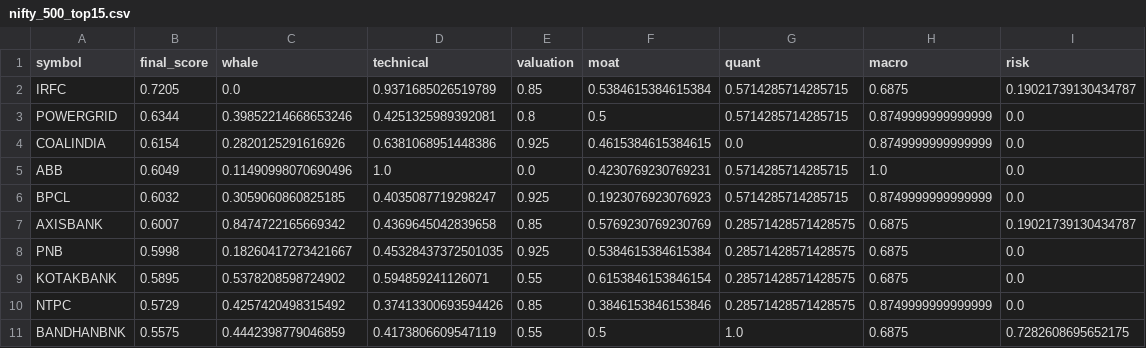
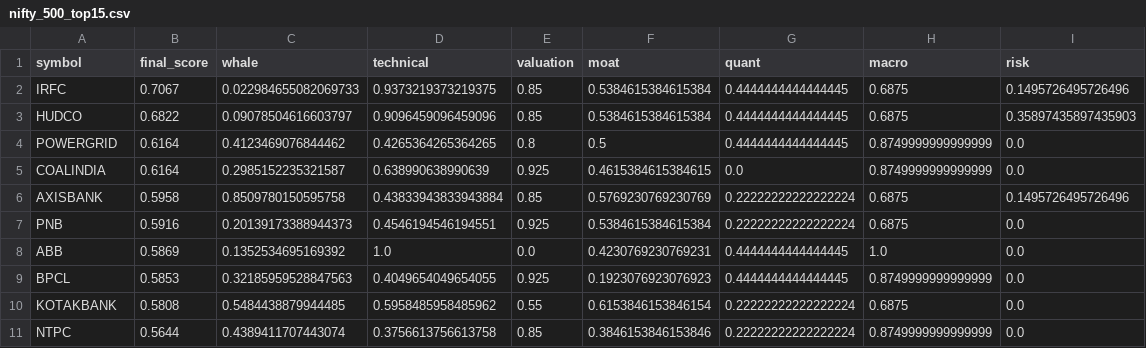
Before and after one commit to samir285-lang/whalewatch-alpha, a CSV file: output/nifty_500_top15.csv, drawn as a sheet; only a part is shown; the diff covers the shown part only.

```diff
--- a/output/nifty_500_top15.csv
+++ b/output/nifty_500_top15.csv
@@ -1,11 +1,11 @@
 symbol,final_score,whale,technical,valuation,moat,quant,macro,risk
-IRFC,0.7205,0.0,0.9371685026519789,0.85,0.5384615384615384,0.5714285714285715,0.6875,0.19021739130434787
-POWERGRID,0.6344,0.39852214668653246,0.4251325989392081,0.8,0.5,0.5714285714285715,0.8749999999999999,0.0
-COALINDIA,0.6154,0.2820125291616926,0.6381068951448386,0.925,0.4615384615384615,0.0,0.8749999999999999,0.0
-ABB,0.6049,0.11490998070690496,1.0,0.0,0.4230769230769231,0.5714285714285715,1.0,0.0
-BPCL,0.6032,0.3059060860825185,0.4035087719298247,0.925,0.1923076923076923,0.5714285714285715,0.8749999999999999,0.0
-AXISBANK,0.6007,0.8474722165669342,0.4369645042839658,0.85,0.5769230769230769,0.28571428571428575,0.6875,0.19021739130434787
-PNB,0.5998,0.18260417273421667,0.45328437372501035,0.925,0.5384615384615384,0.28571428571428575,0.6875,0.0
-KOTAKBANK,0.5895,0.5378208598724902,0.594859241126071,0.55,0.6153846153846154,0.28571428571428575,0.6875,0.0
-NTPC,0.5729,0.4257420498315492,0.37413300693594426,0.85,0.3846153846153846,0.28571428571428575,0.8749999999999999,0.0
-BANDHANBNK,0.5575,0.4442398779046859,0.4173806609547119,0.55,0.5,1.0,0.6875,0.7282608695652175
+IRFC,0.7067,0.022984655082069733,0.9373219373219375,0.85,0.5384615384615384,0.4444444444444445,0.6875,0.1495726495726496
+HUDCO,0.6822,0.09078504616603797,0.9096459096459096,0.85,0.5384615384615384,0.4444444444444445,0.6875,0.35897435897435903
+POWERGRID,0.6164,0.4123469076844462,0.4265364265364265,0.8,0.5,0.4444444444444445,0.8749999999999999,0.0
+COALINDIA,0.6164,0.2985152235321587,0.638990638990639,0.925,0.4615384615384615,0.0,0.8749999999999999,0.0
+AXISBANK,0.5958,0.8509780150595758,0.43833943833943884,0.85,0.5769230769230769,0.22222222222222224,0.6875,0.1495726495726496
+PNB,0.5916,0.20139173388944373,0.4546194546194551,0.925,0.5384615384615384,0.22222222222222224,0.6875,0.0
+ABB,0.5869,0.1352534695169392,1.0,0.0,0.4230769230769231,0.4444444444444445,1.0,0.0
+BPCL,0.5853,0.32185959528847563,0.4049654049654055,0.925,0.1923076923076923,0.4444444444444445,0.8749999999999999,0.0
+KOTAKBANK,0.5808,0.5484438879944485,0.5958485958485962,0.55,0.6153846153846154,0.22222222222222224,0.6875,0.0
+NTPC,0.5644,0.4389411707443074,0.3756613756613758,0.85,0.3846153846153846,0.22222222222222224,0.8749999999999999,0.0
```
Also changed, not shown: 2 added rows, 2 removed rows and 13 edited cells elsewhere in this file, output/all_nse_top15.csv, 1 other file.
